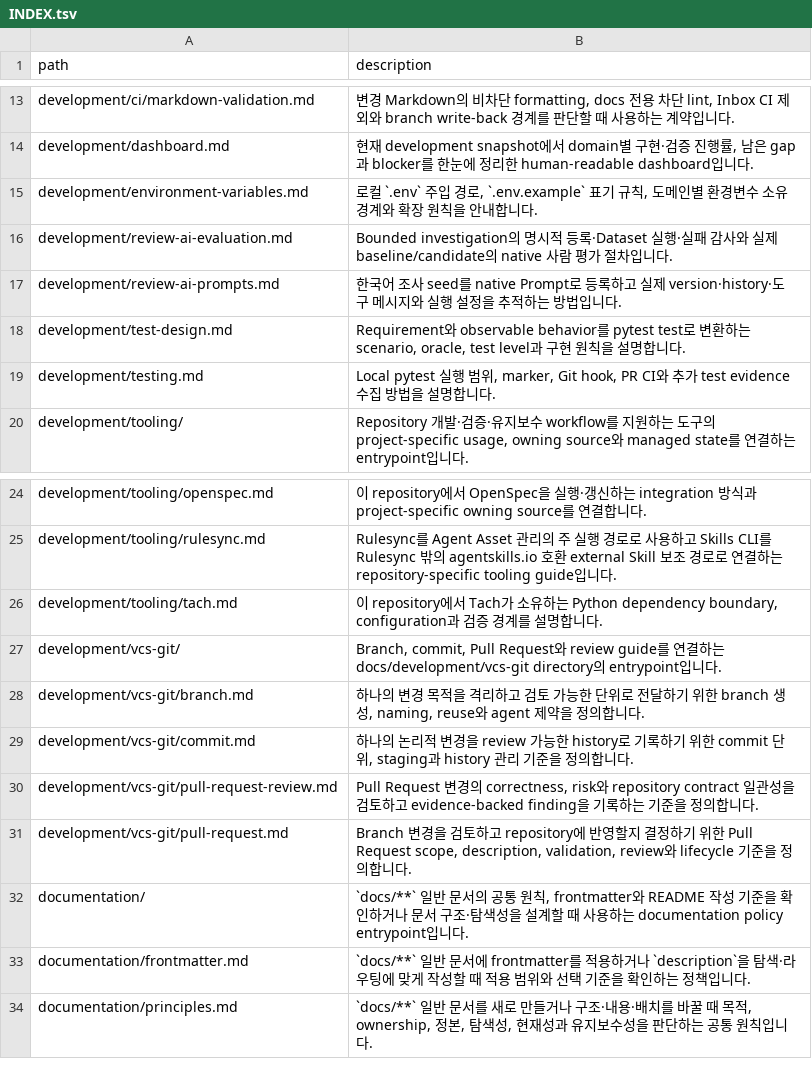
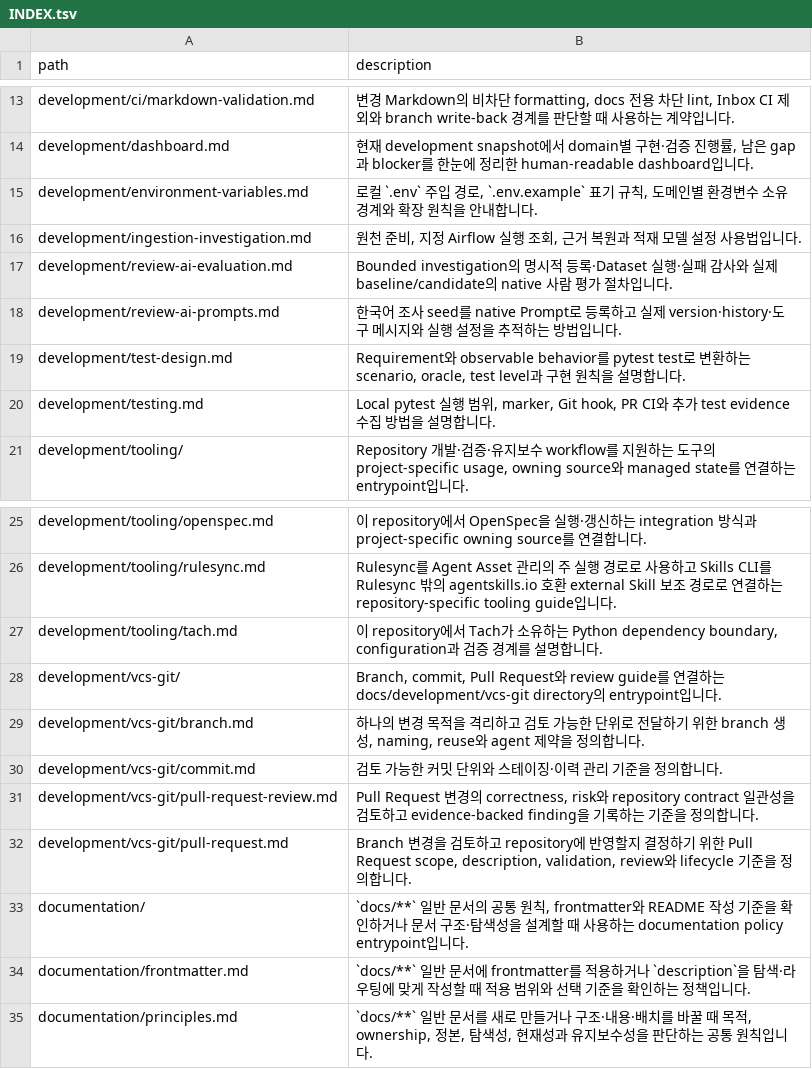
Before and after one commit to mols3131d/hmda-data-reliability, a TSV file: docs/INDEX.tsv, drawn as a sheet; only a part is shown, gaps mark what is left out.

```diff
--- a/docs/INDEX.tsv
+++ b/docs/INDEX.tsv
@@ -15,2 +15,3 @@ development/dashboard.md	현재 development snapshot에서 domain별 구현·검
 development/environment-variables.md	로컬 `.env` 주입 경로, `.env.example` 표기 규칙, 도메인별 환경변수 소유 경계와 확장 원칙을 안내합니다.
+development/ingestion-investigation.md	원천 준비, 지정 Airflow 실행 조회, 근거 복원과 적재 모델 설정 사용법입니다.
 development/review-ai-evaluation.md	Bounded investigation의 명시적 등록·Dataset 실행·실패 감사와 실제 baseline/candidate의 native 사람 평가 절차입니다.
@@ -28,3 +29,3 @@ development/vcs-git/	Branch, commit, Pull Request와 review guide를 연결하
 development/vcs-git/branch.md	하나의 변경 목적을 격리하고 검토 가능한 단위로 전달하기 위한 branch 생성, naming, reuse와 agent 제약을 정의합니다.
-development/vcs-git/commit.md	하나의 논리적 변경을 review 가능한 history로 기록하기 위한 commit 단위, staging과 history 관리 기준을 정의합니다.
+development/vcs-git/commit.md	검토 가능한 커밋 단위와 스테이징·이력 관리 기준을 정의합니다.
 development/vcs-git/pull-request-review.md	Pull Request 변경의 correctness, risk와 repository contract 일관성을 검토하고 evidence-backed finding을 기록하는 기준을 정의합니다.
```
Also changed, not shown: docs/development/INDEX.tsv, 48 other files.
